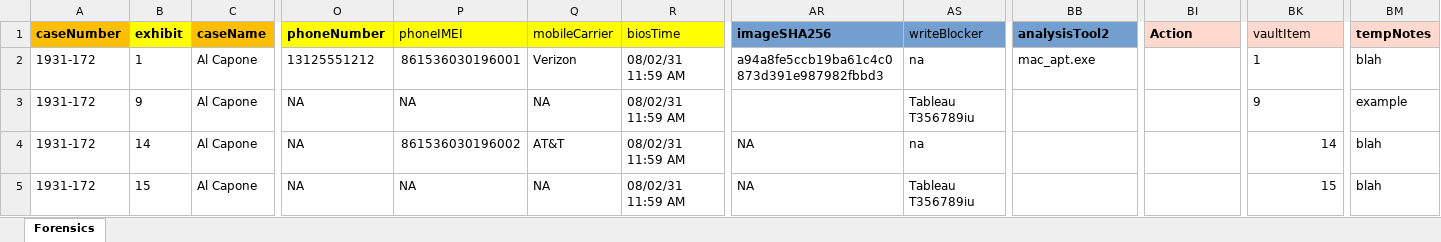
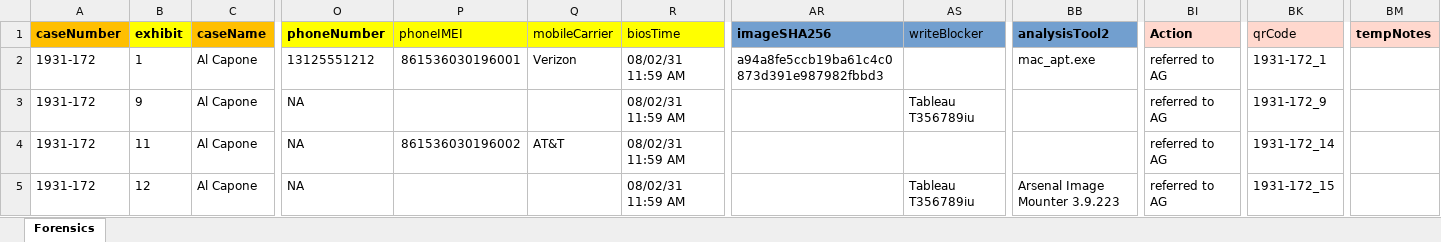
Before and after one commit to LincolnLandForensics/HodgePodge, an Excel workbook: ForensicCasesExample.xlsx, sheet Forensics, drawn as a sheet; only a part is shown, gaps mark what is left out; values as stored, in another font and other column widths than the file's, no borders; the diff names each change by its address in the sheet, - before the commit and + after, or states it on an @@ line.

Commit message:
updated examples, templates and more

```diff
--- a/ForensicCasesExample.xlsx (sheet Forensics)
+++ b/ForensicCasesExample.xlsx (sheet Forensics)
-BK1: vaultItem
+BK1: qrCode
-AS2 (writeBlocker): na
+AS2 (writeBlocker): (empty)
-BI2:BI5 (Action): (empty)
+BI2:BI5 (Action): referred to AG
-BK2 (qrCode): 1
+BK2 (qrCode): 1931-172_1
-BM2 (tempNotes): blah
+BM2 (tempNotes): (empty)
-P3 (phoneIMEI): NA
+P3 (phoneIMEI): (empty)
-Q3 (mobileCarrier): NA
+Q3 (mobileCarrier): (empty)
-BK3 (qrCode): 9
+BK3 (qrCode): 1931-172_9
-BM3 (tempNotes): example
+BM3 (tempNotes): (empty)
-B4 (exhibit): 14
+B4 (exhibit): 11
-AR4:AR5 (imageSHA256): NA
+AR4:AR5 (imageSHA256): (empty)
-AS4 (writeBlocker): na
+AS4 (writeBlocker): (empty)
-BK4 (qrCode): 14
+BK4 (qrCode): 1931-172_14
-BM4:BM5 (tempNotes): blah
+BM4:BM5 (tempNotes): (empty)
-B5 (exhibit): 15
+B5 (exhibit): 12
-P5 (phoneIMEI): NA
+P5 (phoneIMEI): (empty)
-Q5 (mobileCarrier): NA
+Q5 (mobileCarrier): (empty)
-BB5 (analysisTool2): (empty)
+BB5 (analysisTool2): Arsenal Image Mounter 3.9.223
-BK5 (qrCode): 15
+BK5 (qrCode): 1931-172_15
```
Also changed, not shown: 7 other files.
